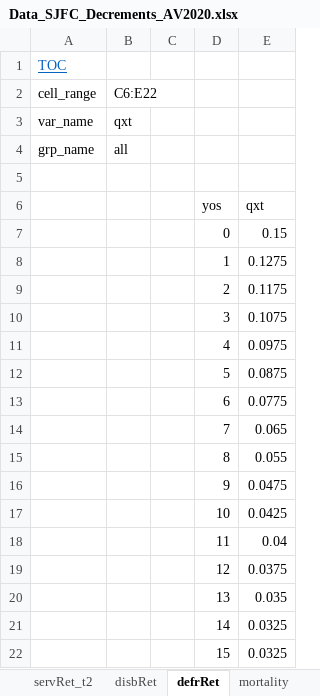
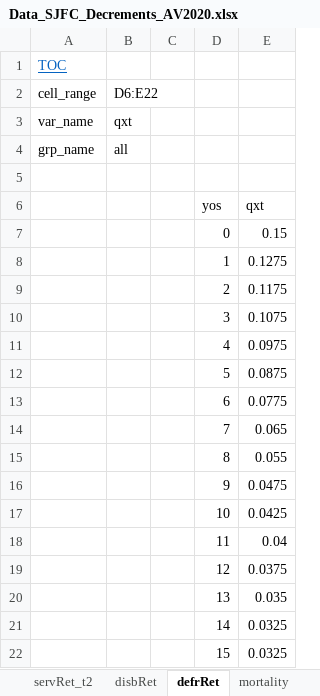
Before and after one commit to yimengyin16/model_SJ, an Excel workbook: inputs/data_raw/Data_SJFC_Decrements_AV2020.xlsx, sheet defrRet, drawn as a sheet; values as stored, in another font and other column widths than the file's, no borders; charts and pictures not drawn; the diff names each change by its address in the sheet, - before the commit and + after, or states it on an @@ line.

```diff
--- a/inputs/data_raw/Data_SJFC_Decrements_AV2020.xlsx (sheet defrRet)
+++ b/inputs/data_raw/Data_SJFC_Decrements_AV2020.xlsx (sheet defrRet)
-B2: C6:E22
+B2: D6:E22
```
Also changed, not shown: sheet disbRet, inputs/data_raw/Data_SJFC_Demographics_20200630.xlsx, inputs/data_raw/MP2020/scale-mp-2020-rates.xlsx, 17 other files.
